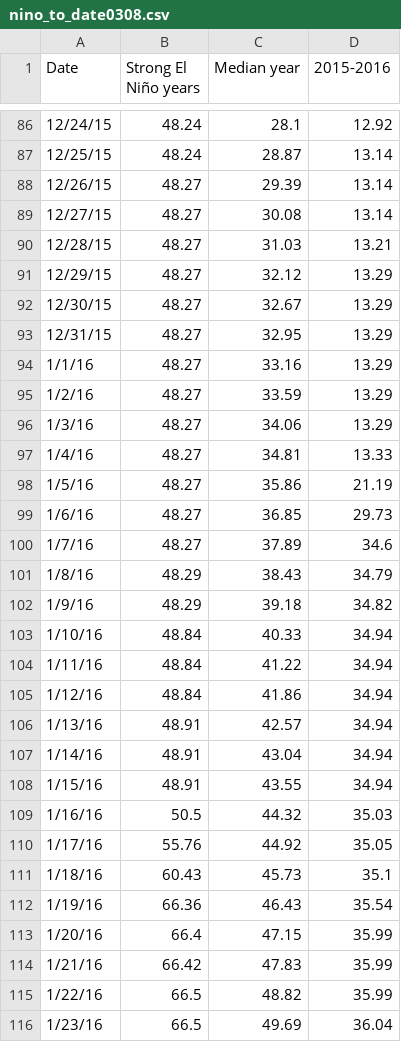
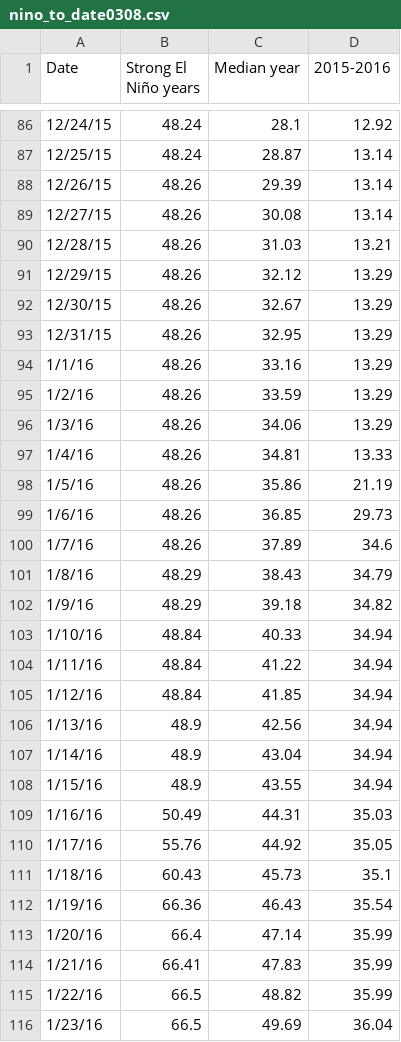
Before and after one commit to SCPR/static-projects, a CSV file: charts/el-nino-rainfall-to-date/nino_to_date0308.csv, drawn as a sheet; only a part is shown, gaps mark what is left out; the diff covers the shown part only.

Commit message:
updates rainfall data

```diff
--- a/charts/el-nino-rainfall-to-date/nino_to_date0308.csv
+++ b/charts/el-nino-rainfall-to-date/nino_to_date0308.csv
@@ -87,15 +87,15 @@ Date,Strong El Niño years,Median year,2015-2016
 12/25/15,48.24,28.87,13.14
-12/26/15,48.27,29.39,13.14
-12/27/15,48.27,30.08,13.14
-12/28/15,48.27,31.03,13.21
-12/29/15,48.27,32.12,13.29
-12/30/15,48.27,32.67,13.29
-12/31/15,48.27,32.95,13.29
-1/1/16,48.27,33.16,13.29
-1/2/16,48.27,33.59,13.29
-1/3/16,48.27,34.06,13.29
-1/4/16,48.27,34.81,13.33
-1/5/16,48.27,35.86,21.19
-1/6/16,48.27,36.85,29.73
-1/7/16,48.27,37.89,34.6
+12/26/15,48.26,29.39,13.14
+12/27/15,48.26,30.08,13.14
+12/28/15,48.26,31.03,13.21
+12/29/15,48.26,32.12,13.29
+12/30/15,48.26,32.67,13.29
+12/31/15,48.26,32.95,13.29
+1/1/16,48.26,33.16,13.29
+1/2/16,48.26,33.59,13.29
+1/3/16,48.26,34.06,13.29
+1/4/16,48.26,34.81,13.33
+1/5/16,48.26,35.86,21.19
+1/6/16,48.26,36.85,29.73
+1/7/16,48.26,37.89,34.6
 1/8/16,48.29,38.43,34.79
@@ -104,7 +104,7 @@ Date,Strong El Niño years,Median year,2015-2016
 1/11/16,48.84,41.22,34.94
-1/12/16,48.84,41.86,34.94
-1/13/16,48.91,42.57,34.94
-1/14/16,48.91,43.04,34.94
-1/15/16,48.91,43.55,34.94
-1/16/16,50.5,44.32,35.03
+1/12/16,48.84,41.85,34.94
+1/13/16,48.9,42.56,34.94
+1/14/16,48.9,43.04,34.94
+1/15/16,48.9,43.55,34.94
+1/16/16,50.49,44.31,35.03
 1/17/16,55.76,44.92,35.05
@@ -112,4 +112,4 @@ Date,Strong El Niño years,Median year,2015-2016
 1/19/16,66.36,46.43,35.54
-1/20/16,66.4,47.15,35.99
-1/21/16,66.42,47.83,35.99
+1/20/16,66.4,47.14,35.99
+1/21/16,66.41,47.83,35.99
 1/22/16,66.5,48.82,35.99
```
Also changed, not shown: 1 removed row and 82 edited cells elsewhere in this file, 3 other files.
